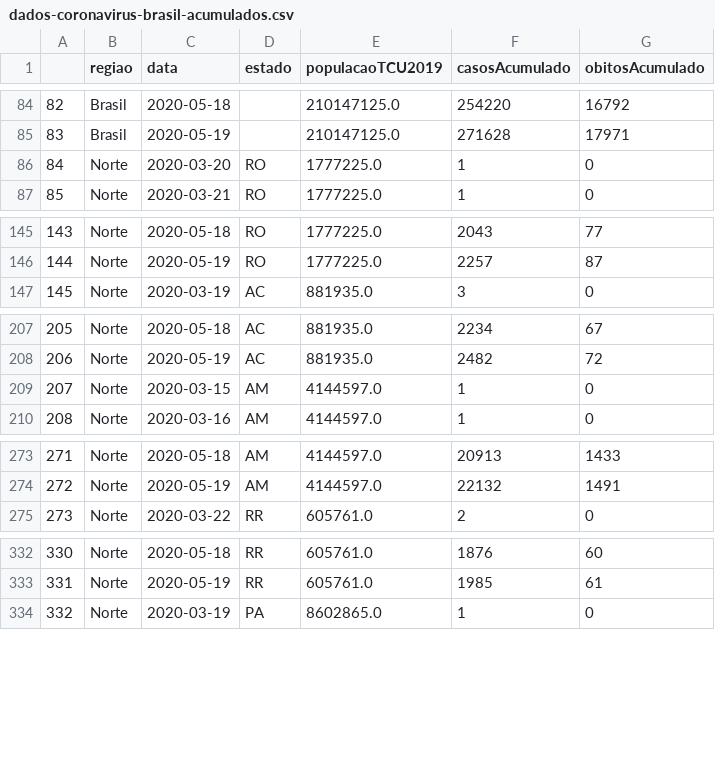
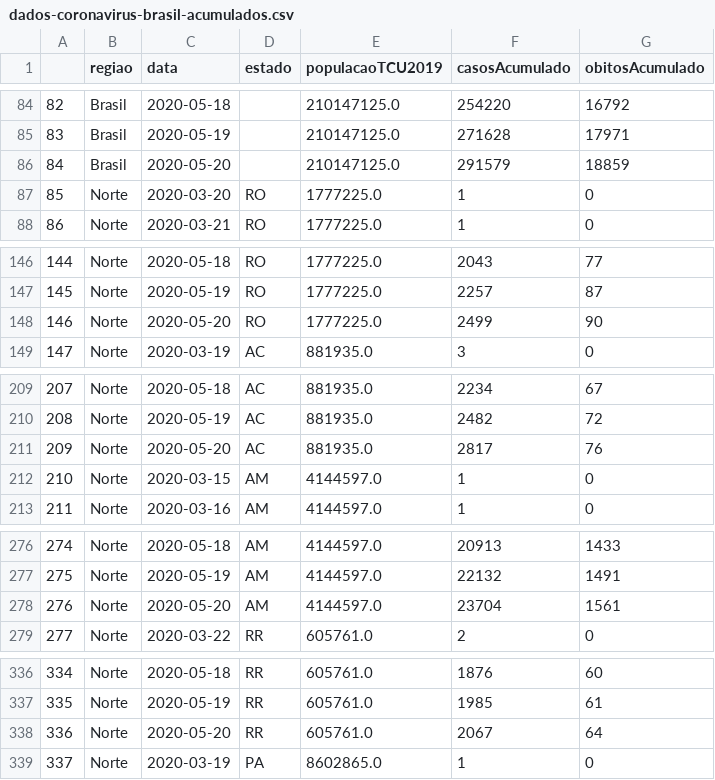
Before and after one commit to canaldjobix/coronavirus-brasil, a CSV file: dados-coronavirus-brasil-acumulados.csv, drawn as a sheet; only a part is shown, gaps mark what is left out; addresses are those after the commit; the diff covers the shown part only; the diff names each change by its address in the sheet, - before the commit and + after, or states it on an @@ line.

```diff
--- a/dados-coronavirus-brasil-acumulados.csv
+++ b/dados-coronavirus-brasil-acumulados.csv
+row 86: 84 | Brasil | 2020-05-20 |  | 210147125.0 | 291579 | 18859
@@ column A renumbered between rows 87 and 1927 @@
+row 148: 146 | Norte | 2020-05-20 | RO | 1777225.0 | 2499 | 90
+row 211: 209 | Norte | 2020-05-20 | AC | 881935.0 | 2817 | 76
+row 278: 276 | Norte | 2020-05-20 | AM | 4144597.0 | 23704 | 1561
+row 338: 336 | Norte | 2020-05-20 | RR | 605761.0 | 2067 | 64
```
Also changed, not shown: 23 added rows elsewhere in this file, 1 other file.
